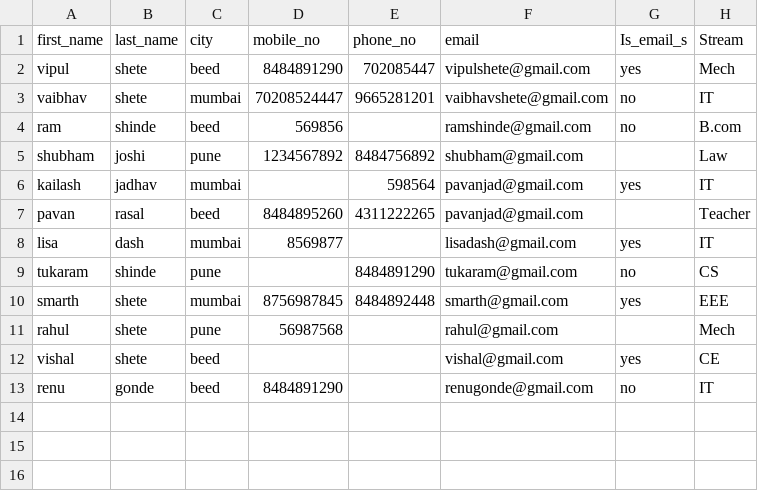
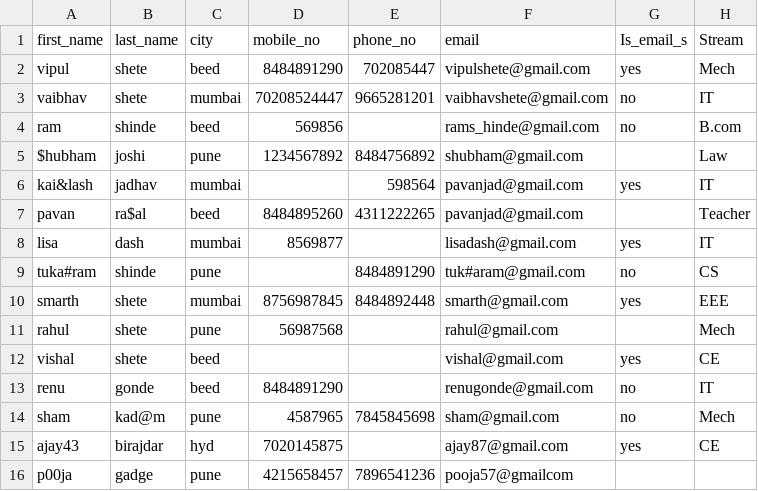
Before and after one commit to vipulshete/perprocessing_contacts, a CSV file: contacts.csv, drawn as a sheet.

Commit message:
[Vipul]Add: filter first name, last name and email

```diff
--- a/contacts.csv
+++ b/contacts.csv
@@ -3,8 +3,8 @@ vipul,shete,beed,8484891290,702085447,vipulshete@gmail.com,yes,Mech
 vaibhav,shete,mumbai,70208524447,9665281201,vaibhavshete@gmail.com,no,IT
-ram,shinde,beed,569856,,ramshinde@gmail.com,no,B.com
-shubham,joshi,pune,1234567892,8484756892,shubham@gmail.com,,Law
-kailash,jadhav,mumbai,,598564,pavanjad@gmail.com,yes,IT
-pavan,rasal,beed,8484895260,4311222265,pavanjad@gmail.com,,Teacher
+ram,shinde,beed,569856,,rams_hinde@gmail.com,no,B.com
+$hubham,joshi,pune,1234567892,8484756892,shubham@gmail.com,,Law
+kai&lash,jadhav,mumbai,,598564,pavanjad@gmail.com,yes,IT
+pavan,ra$al,beed,8484895260,4311222265,pavanjad@gmail.com,,Teacher
 lisa,dash,mumbai,8569877,,lisadash@gmail.com,yes,IT
-tukaram,shinde,pune,,8484891290,tukaram@gmail.com,no,CS
+tuka#ram,shinde,pune,,8484891290,tuk#aram@gmail.com,no,CS
 smarth,shete,mumbai,8756987845,8484892448,smarth@gmail.com,yes,EEE
@@ -13 +13,4 @@ vishal,shete,beed,,,vishal@gmail.com,yes,CE
 renu,gonde,beed,8484891290,,renugonde@gmail.com,no,IT
+sham,kad@m,pune,4587965,7845845698,sham@gmail.com,no,Mech
+ajay43,birajdar,hyd,7020145875,,ajay87@gmail.com,yes,CE
+p00ja,gadge,pune,4215658457,7896541236,pooja57@gmailcom
```
Also changed, not shown: 1 other file.
